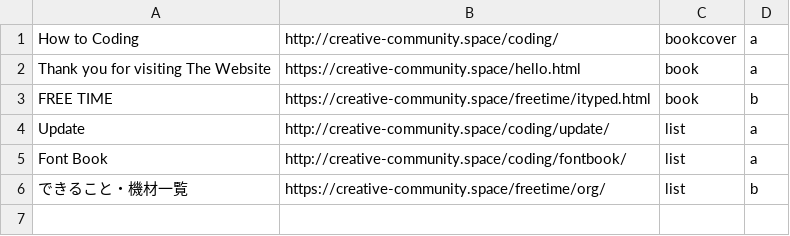
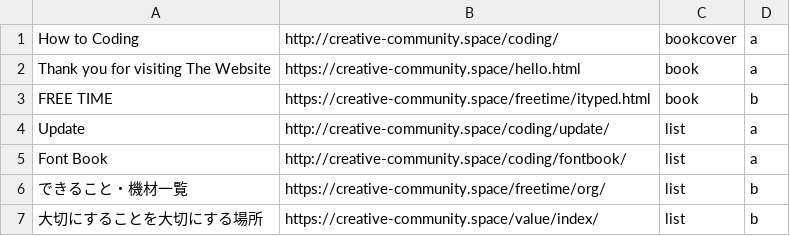
Before and after one commit to HTML-graffiti/How-to-Coding, a CSV file: submit/org/book.csv, drawn as a sheet; the diff names each change by its address in the sheet, - before the commit and + after, or states it on an @@ line.

Commit message:
Update book.csv

```diff
--- a/submit/org/book.csv
+++ b/submit/org/book.csv
+row 7: 大切にすることを大切にする場所 | https://creative-community.space/value/index/ | list | b
```
